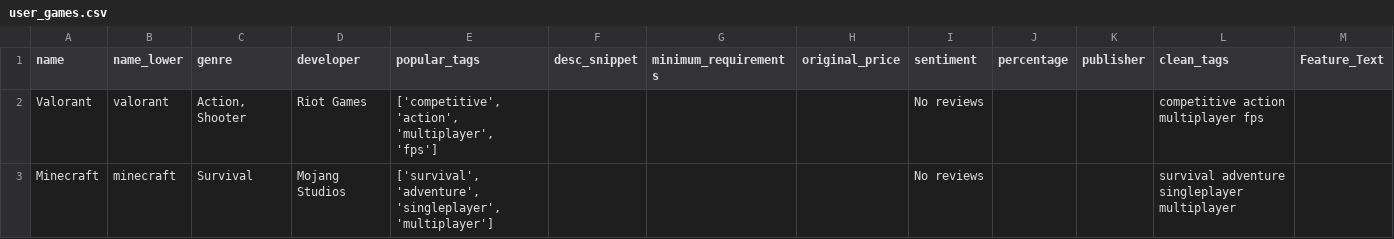
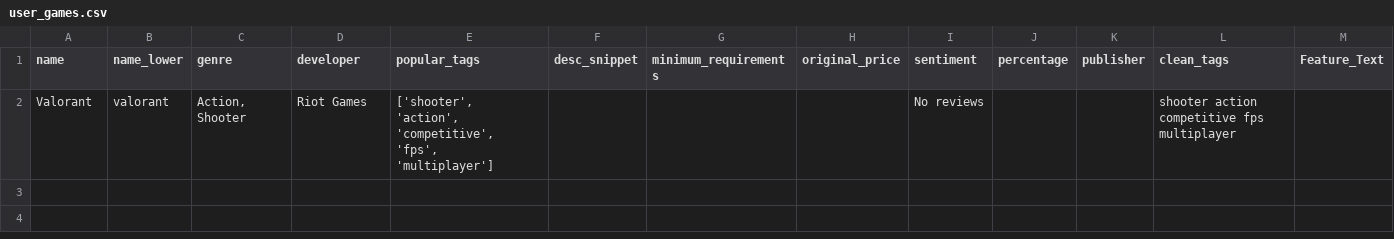
Before and after one commit to Rijifl/game_recommender_forge, a CSV file: user_games.csv, drawn as a sheet.

```diff
--- a/user_games.csv
+++ b/user_games.csv
@@ -1,3 +1,2 @@
 name,name_lower,genre,developer,popular_tags,desc_snippet,minimum_requirements,original_price,sentiment,percentage,publisher,clean_tags,Feature_Text
-Valorant,valorant,"Action, Shooter",Riot Games,"['competitive', 'action', 'multiplayer', 'fps']",,,,No reviews,,,competitive action multiplayer fps,
-Minecraft,minecraft,Survival,Mojang Studios,"['survival', 'adventure', 'singleplayer', 'multiplayer']",,,,No reviews,,,survival adventure singleplayer multiplayer,
+Valorant,valorant,"Action, Shooter",Riot Games,"['shooter', 'action', 'competitive', 'fps', 'multiplayer']",,,,No reviews,,,shooter action competitive fps multiplayer,
```
Also changed, not shown: 3 other files.
